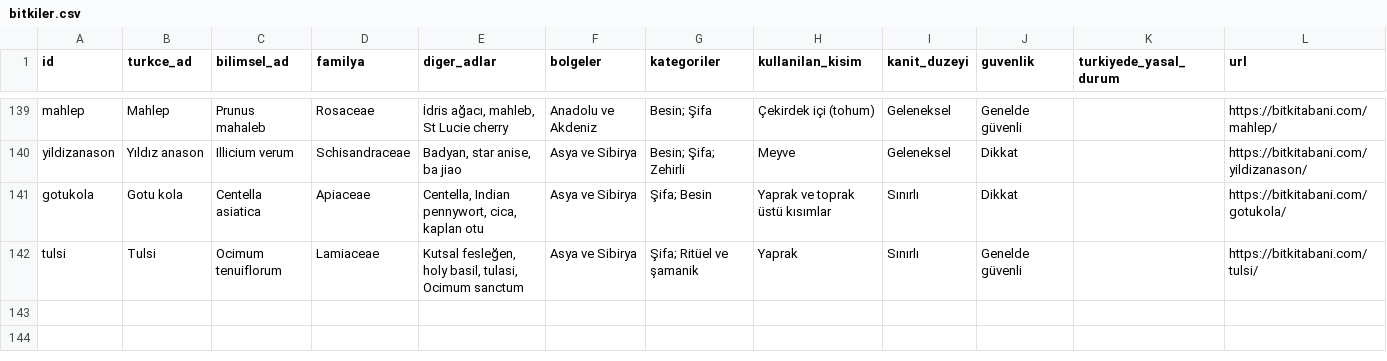
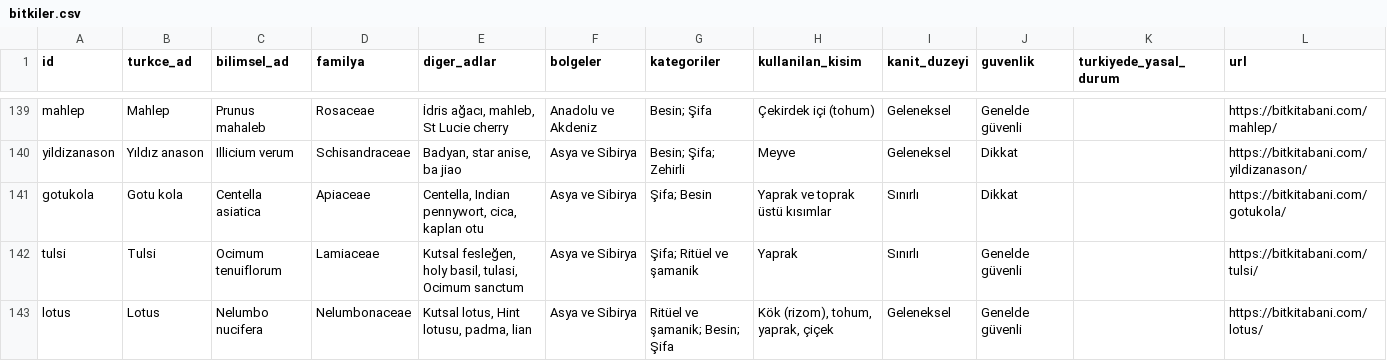
Before and after one commit to methodaalchemia/bitkitabani, a CSV file: site/veri/bitkiler.csv, drawn as a sheet; only a part is shown, gaps mark what is left out.

```diff
--- a/site/veri/bitkiler.csv
+++ b/site/veri/bitkiler.csv
@@ -142 +142,2 @@ gotukola,Gotu kola,Centella asiatica,Apiaceae,"Centella, Indian pennywort, cica,
 tulsi,Tulsi,Ocimum tenuiflorum,Lamiaceae,"Kutsal fesleğen, holy basil, tulasi, Ocimum sanctum",Asya ve Sibirya,Şifa; Ritüel ve şamanik,Yaprak,Sınırlı,Genelde güvenli,,https://bitkitabani.com/tulsi/
+lotus,Lotus,Nelumbo nucifera,Nelumbonaceae,"Kutsal lotus, Hint lotusu, padma, lian",Asya ve Sibirya,Ritüel ve şamanik; Besin; Şifa,"Kök (rizom), tohum, yaprak, çiçek",Geleneksel,Genelde güvenli,,https://bitkitabani.com/lotus/
```
Also changed, not shown: 54 other files.
